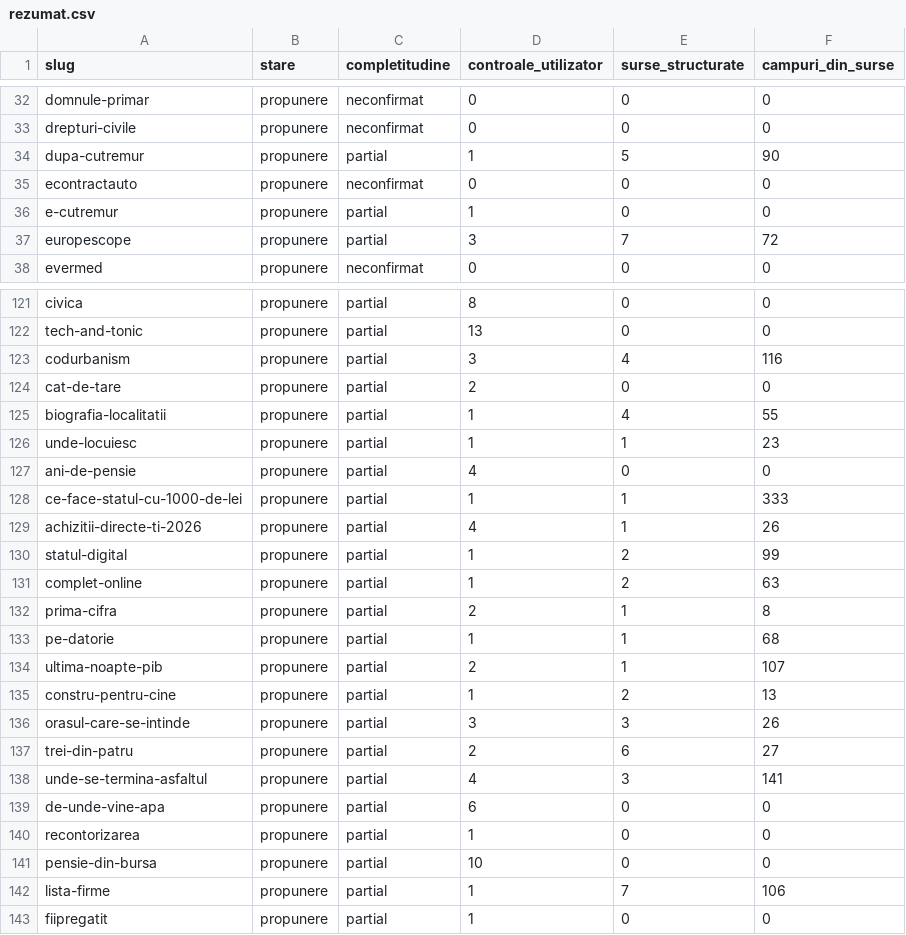
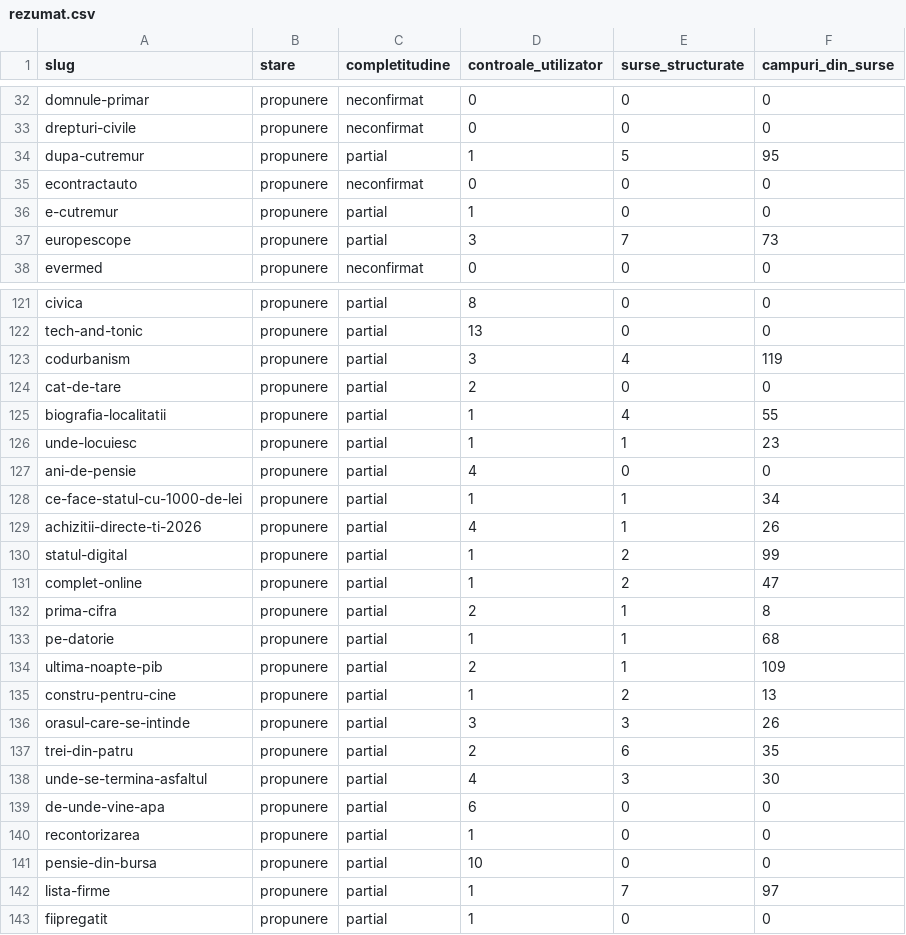
Before and after one commit to gov2-ro/awesome-civtech-ro, a CSV file: data/taxonomy-v2/observatii/inventare/rezumat.csv, drawn as a sheet; only a part is shown, gaps mark what is left out; the diff covers the shown part only.

```diff
--- a/data/taxonomy-v2/observatii/inventare/rezumat.csv
+++ b/data/taxonomy-v2/observatii/inventare/rezumat.csv
@@ -33,6 +33,6 @@ domnule-primar,propunere,neconfirmat,0,0,0
 drepturi-civile,propunere,neconfirmat,0,0,0
-dupa-cutremur,propunere,partial,1,5,90
+dupa-cutremur,propunere,partial,1,5,95
 econtractauto,propunere,neconfirmat,0,0,0
 e-cutremur,propunere,partial,1,0,0
-europescope,propunere,partial,3,7,72
+europescope,propunere,partial,3,7,73
 evermed,propunere,neconfirmat,0,0,0
@@ -122,3 +122,3 @@ civica,propunere,partial,8,0,0
 tech-and-tonic,propunere,partial,13,0,0
-codurbanism,propunere,partial,3,4,116
+codurbanism,propunere,partial,3,4,119
 cat-de-tare,propunere,partial,2,0,0
@@ -127,13 +127,13 @@ unde-locuiesc,propunere,partial,1,1,23
 ani-de-pensie,propunere,partial,4,0,0
-ce-face-statul-cu-1000-de-lei,propunere,partial,1,1,333
+ce-face-statul-cu-1000-de-lei,propunere,partial,1,1,34
 achizitii-directe-ti-2026,propunere,partial,4,1,26
 statul-digital,propunere,partial,1,2,99
-complet-online,propunere,partial,1,2,63
+complet-online,propunere,partial,1,2,47
 prima-cifra,propunere,partial,2,1,8
 pe-datorie,propunere,partial,1,1,68
-ultima-noapte-pib,propunere,partial,2,1,107
+ultima-noapte-pib,propunere,partial,2,1,109
 constru-pentru-cine,propunere,partial,1,2,13
 orasul-care-se-intinde,propunere,partial,3,3,26
-trei-din-patru,propunere,partial,2,6,27
-unde-se-termina-asfaltul,propunere,partial,4,3,141
+trei-din-patru,propunere,partial,2,6,35
+unde-se-termina-asfaltul,propunere,partial,4,3,30
 de-unde-vine-apa,propunere,partial,6,0,0
@@ -141,3 +141,3 @@ recontorizarea,propunere,partial,1,0,0
 pensie-din-bursa,propunere,partial,10,0,0
-lista-firme,propunere,partial,1,7,106
+lista-firme,propunere,partial,1,7,97
 fiipregatit,propunere,partial,1,0,0
```
Also changed, not shown: 3 edited cells elsewhere in this file, data/taxonomy-v2/observatii/inventare/acoperire.csv, 9 other files.
